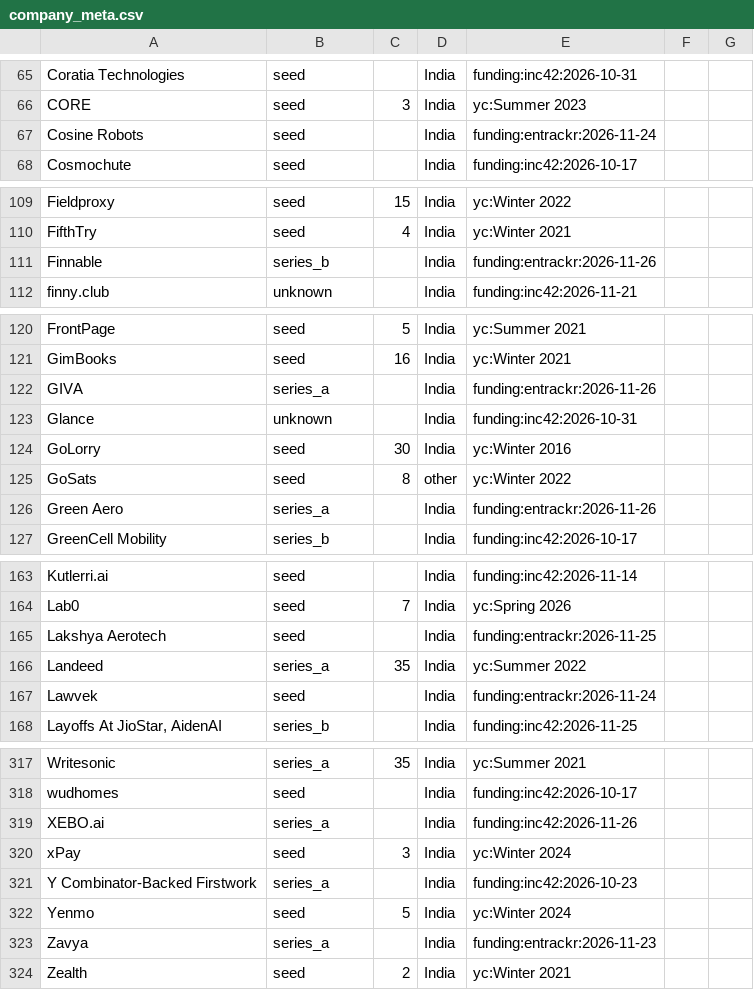
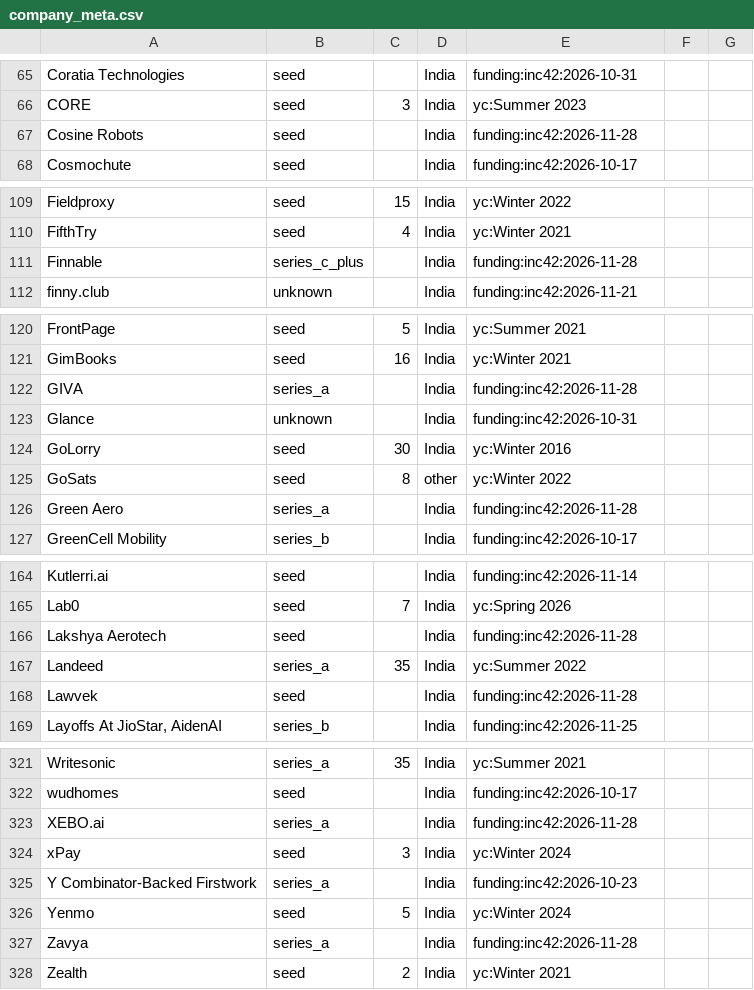
Before and after one commit to UbeshSiddiqui1234/GetANaukri, a CSV file: config/company_meta.csv, drawn as a sheet; only a part is shown, gaps mark what is left out; the diff covers the shown part only.

```diff
--- a/config/company_meta.csv
+++ b/config/company_meta.csv
@@ -66,3 +66,3 @@ Coratia Technologies,seed,,India,funding:inc42:2026-10-31
 CORE,seed,3,India,yc:Summer 2023
-Cosine Robots,seed,,India,funding:entrackr:2026-11-24
+Cosine Robots,seed,,India,funding:inc42:2026-11-28
 Cosmochute,seed,,India,funding:inc42:2026-10-17
@@ -110,3 +110,3 @@ Fieldproxy,seed,15,India,yc:Winter 2022
 FifthTry,seed,4,India,yc:Winter 2021
-Finnable,series_b,,India,funding:entrackr:2026-11-26
+Finnable,series_c_plus,,India,funding:inc42:2026-11-28
 finny.club,unknown,,India,funding:inc42:2026-11-21
@@ -121,3 +121,3 @@ FrontPage,seed,5,India,yc:Summer 2021
 GimBooks,seed,16,India,yc:Winter 2021
-GIVA,series_a,,India,funding:entrackr:2026-11-26
+GIVA,series_a,,India,funding:inc42:2026-11-28
 Glance,unknown,,India,funding:inc42:2026-10-31
@@ -125,3 +125,3 @@ GoLorry,seed,30,India,yc:Winter 2016
 GoSats,seed,8,other,yc:Winter 2022
-Green Aero,series_a,,India,funding:entrackr:2026-11-26
+Green Aero,series_a,,India,funding:inc42:2026-11-28
 GreenCell Mobility,series_b,,India,funding:inc42:2026-10-17
@@ -164,5 +165,5 @@ Kutlerri.ai,seed,,India,funding:inc42:2026-11-14
 Lab0,seed,7,India,yc:Spring 2026
-Lakshya Aerotech,seed,,India,funding:entrackr:2026-11-25
+Lakshya Aerotech,seed,,India,funding:inc42:2026-11-28
 Landeed,series_a,35,India,yc:Summer 2022
-Lawvek,seed,,India,funding:entrackr:2026-11-24
+Lawvek,seed,,India,funding:inc42:2026-11-28
 "Layoffs At JioStar, AidenAI",series_b,,India,funding:inc42:2026-11-25
@@ -318,3 +322,3 @@ Writesonic,series_a,35,India,yc:Summer 2021
 wudhomes,seed,,India,funding:inc42:2026-10-17
-XEBO.ai,series_a,,India,funding:inc42:2026-11-26
+XEBO.ai,series_a,,India,funding:inc42:2026-11-28
 xPay,seed,3,India,yc:Winter 2024
@@ -322,3 +326,3 @@ Y Combinator-Backed Firstwork,series_a,,India,funding:inc42:2026-10-23
 Yenmo,seed,5,India,yc:Winter 2024
-Zavya,series_a,,India,funding:entrackr:2026-11-23
+Zavya,series_a,,India,funding:inc42:2026-11-28
 Zealth,seed,2,India,yc:Winter 2021
```
Also changed, not shown: 4 added rows and 4 edited cells elsewhere in this file, config/inputs/funding_news.csv.
